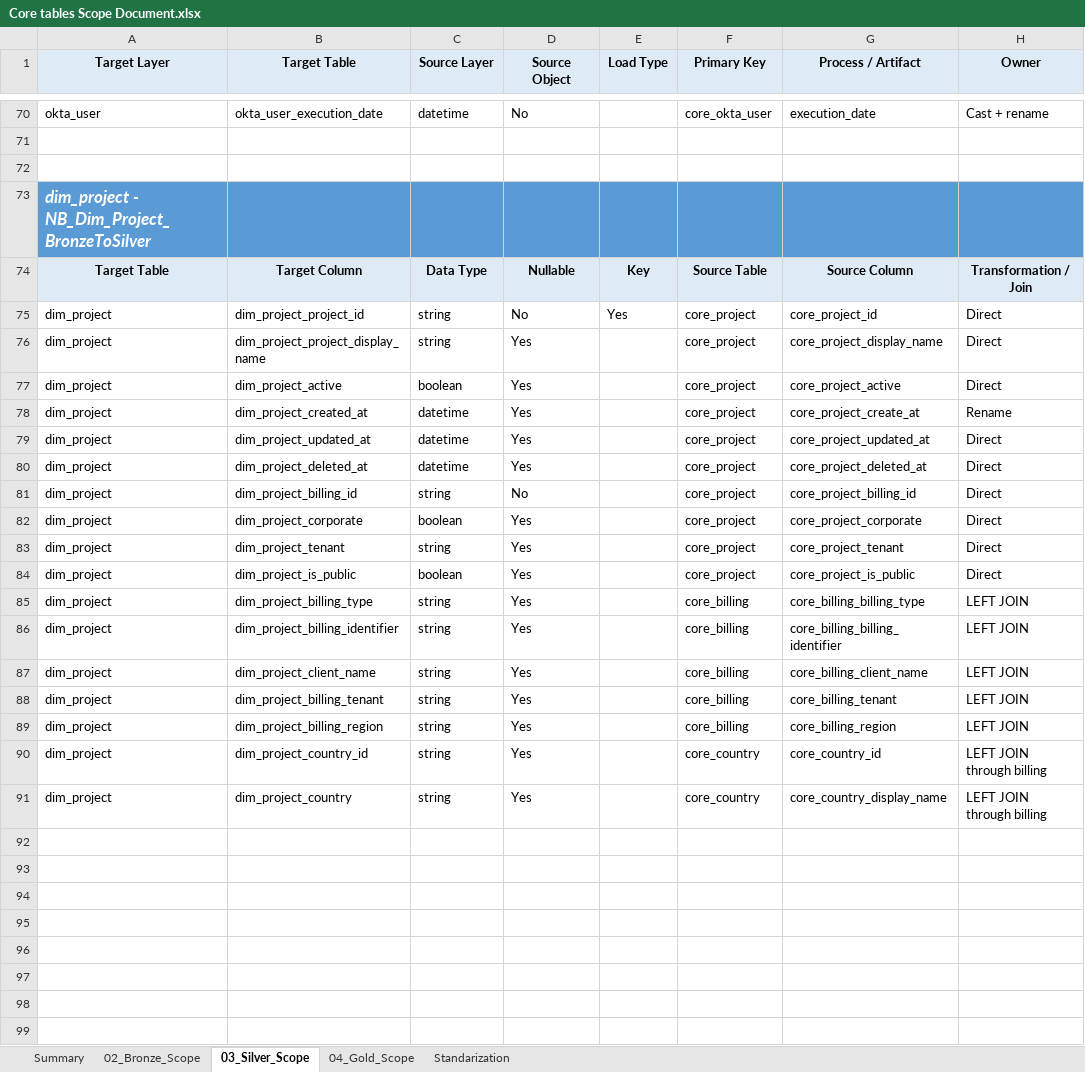
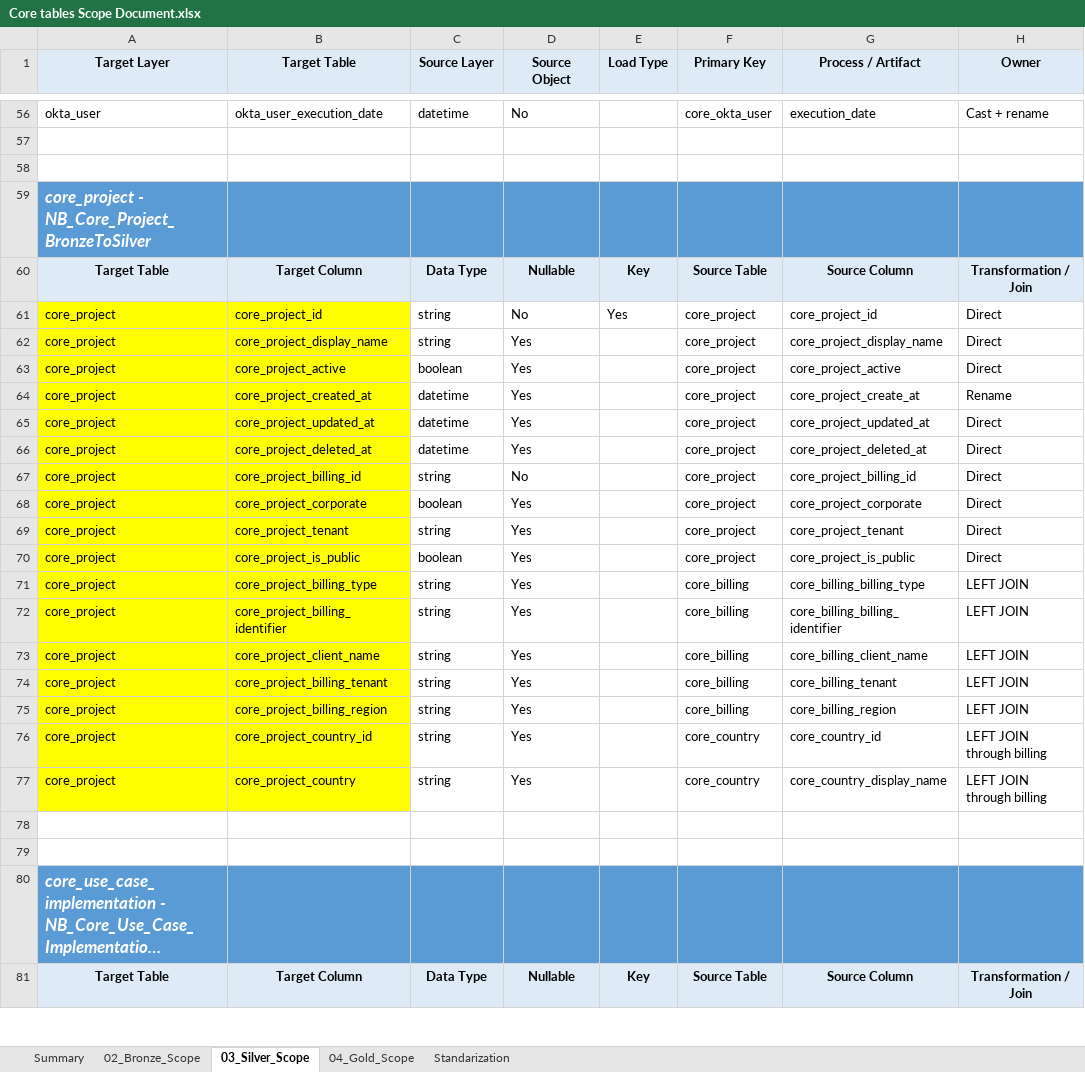
Before and after one commit to axatar11/fabric, an Excel workbook: specs/Core tables Scope Document.xlsx, sheet 03_Silver_Scope, drawn as a sheet; only a part is shown, gaps mark what is left out; the shorter side is filled out with more unchanged rows; long unchanged cells end in …; values as stored, in another font and other column widths than the file's, no borders; removed rows and columns are numbered as before the commit, all else as after; rows hold the shown columns only; the diff covers the shown part only; the diff names each change by its address in the sheet, - before the commit and + after, or states it on an @@ line.

```diff
--- a/specs/Core tables Scope Document.xlsx (sheet 03_Silver_Scope)
+++ b/specs/Core tables Scope Document.xlsx (sheet 03_Silver_Scope)
-A59 (Target Layer): dim_project - NB_Dim_Project_BronzeToSilver
+A59 (Target Layer): core_project - NB_Core_Project_BronzeToSilver
-A61:A77 (Target Layer): dim_project
+A61:A77 (Target Layer): core_project
-A61:B77 fill: none
+A61:B77 fill: #FFFF00
-B61 (Target Table): dim_project_project_id
+B61 (Target Table): core_project_id
-B62 (Target Table): dim_project_project_display_name
+B62 (Target Table): core_project_display_name
-B63 (Target Table): dim_project_active
+B63 (Target Table): core_project_active
-B64 (Target Table): dim_project_created_at
+B64 (Target Table): core_project_created_at
-B65 (Target Table): dim_project_updated_at
+B65 (Target Table): core_project_updated_at
-B66 (Target Table): dim_project_deleted_at
+B66 (Target Table): core_project_deleted_at
-B67 (Target Table): dim_project_billing_id
+B67 (Target Table): core_project_billing_id
-B68 (Target Table): dim_project_corporate
+B68 (Target Table): core_project_corporate
-B69 (Target Table): dim_project_tenant
+B69 (Target Table): core_project_tenant
-B70 (Target Table): dim_project_is_public
+B70 (Target Table): core_project_is_public
-B71 (Target Table): dim_project_billing_type
+B71 (Target Table): core_project_billing_type
-B72 (Target Table): dim_project_billing_identifier
+B72 (Target Table): core_project_billing_identifier
-B73 (Target Table): dim_project_client_name
+B73 (Target Table): core_project_client_name
-B74 (Target Table): dim_project_billing_tenant
+B74 (Target Table): core_project_billing_tenant
-B75 (Target Table): dim_project_billing_region
+B75 (Target Table): core_project_billing_region
-B76 (Target Table): dim_project_country_id
+B76 (Target Table): core_project_country_id
-B77 (Target Table): dim_project_country
+B77 (Target Table): core_project_country
-row 92: (empty)
-row 93: (empty)
-row 94: (empty)
-row 95: (empty)
-row 96: (empty)
-row 97: (empty)
```
Also changed, not shown: 19 added rows, 14 removed rows, 1 moved row, 11 edited cells and cell formats elsewhere in this sheet, sheet 02_Bronze_Scope, formulas that keep their value, 2 other files.
